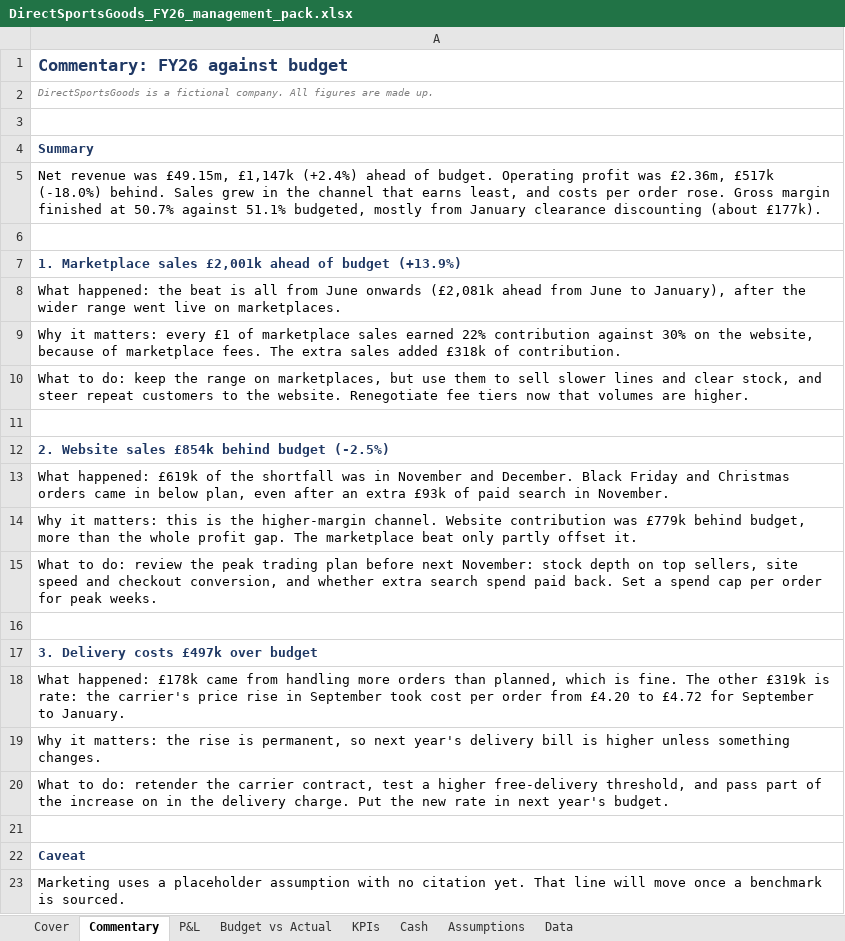
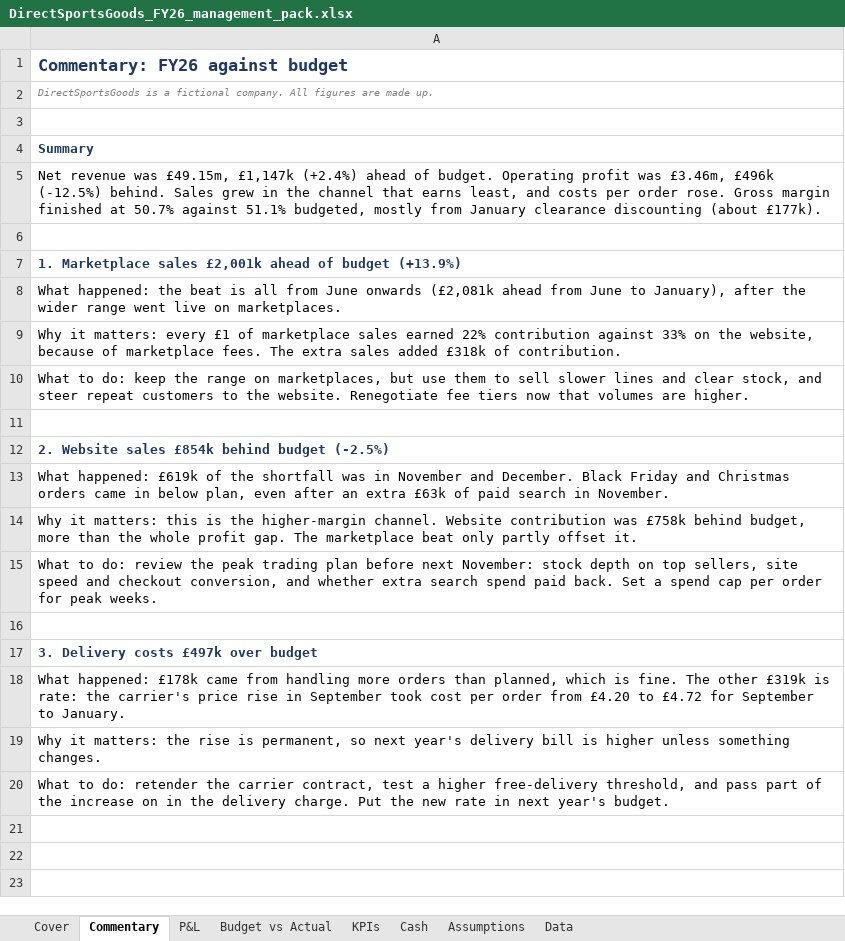
Before and after one commit to Astrii1/directsportsgoods, an Excel workbook: pack/DirectSportsGoods_FY26_management_pack.xlsx, sheet Commentary, drawn as a sheet; values as stored, in another font and other column widths than the file's, no borders; the diff names each change by its address in the sheet, - before the commit and + after, or states it on an @@ line.

Commit message:
Cite marketing spend from ASOS FY25 and rebuild all stages

```diff
--- a/pack/DirectSportsGoods_FY26_management_pack.xlsx (sheet Commentary)
+++ b/pack/DirectSportsGoods_FY26_management_pack.xlsx (sheet Commentary)
-A5: …profit was £2.36m, £517k (-18.0%) behind. Sales…
+A5: …profit was £3.46m, £496k (-12.5%) behind. Sales…
-A9: …contribution against 30% on the…
+A9: …contribution against 33% on the…
-A13: …an extra £93k of paid…
+A13: …an extra £63k of paid…
-A14: …contribution was £779k behind budget,…
+A14: …contribution was £758k behind budget,…
-row 21: (empty)
-row 22: Caveat
-row 23: Marketing uses a placeholder assumption with no citation yet. That line will move once a benchmark is sourced.
```
Also changed, not shown: sheet Data, sheet Budget vs Actual, sheet Assumptions, sheet P&L, sheet KPIs, sheet Cover, pack/DirectSportsGoods_acquisition.xlsx, pack/DirectSportsGoods_forecast.xlsx, 13 other files.
